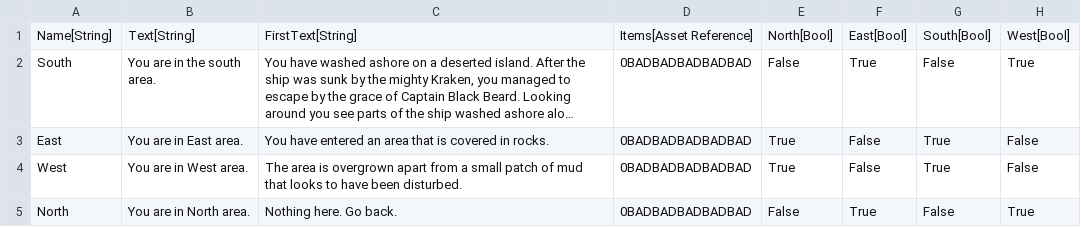
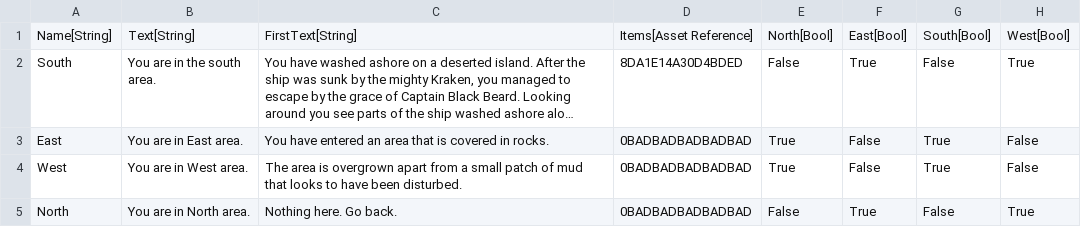
Before and after one commit to CommanderFoo/Core-Text-Adventure, a CSV file: Data/DataTables/Areas.csv, drawn as a sheet; long unchanged cells end in …; the diff names each change by its address in the sheet, - before the commit and + after, or states it on an @@ line.

```diff
--- a/Data/DataTables/Areas.csv
+++ b/Data/DataTables/Areas.csv
-D2: 0BADBADBADBADBAD
+D2: 8DA1E14A30D4BDED
```
Also changed, not shown: 3 other files.
